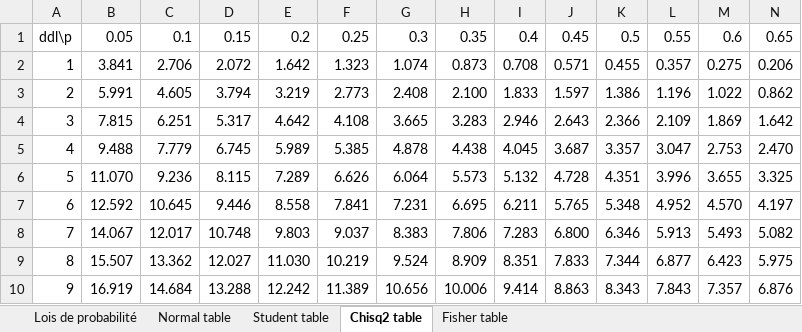
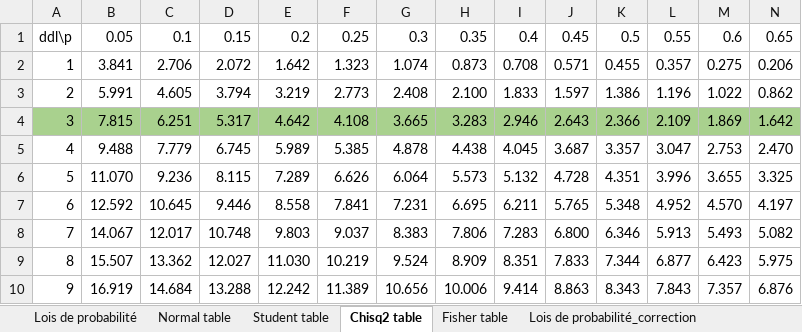
Before and after one commit to asardell/STA, an Excel workbook: datasets/Simulation.xlsx, sheet Chisq2 table, drawn as a sheet; only a part is shown; values as stored, in another font and other column widths than the file's, no borders; the diff covers the shown part only; the diff names each change by its address in the sheet, - before the commit and + after, or states it on an @@ line.

```diff
--- a/datasets/Simulation.xlsx (sheet Chisq2 table)
+++ b/datasets/Simulation.xlsx (sheet Chisq2 table)
@@ sheet tab unhidden: Lois de probabilité_correction @@
-A4:N4 fill: none
+A4:N4 fill: #A9D18E
```
Also changed, not shown: cell formats elsewhere in this sheet, sheet Lois de probabilité, sheet Fisher table, sheet Student table, formulas that keep their value, hidden cells, charts or pictures, 4 other files.
